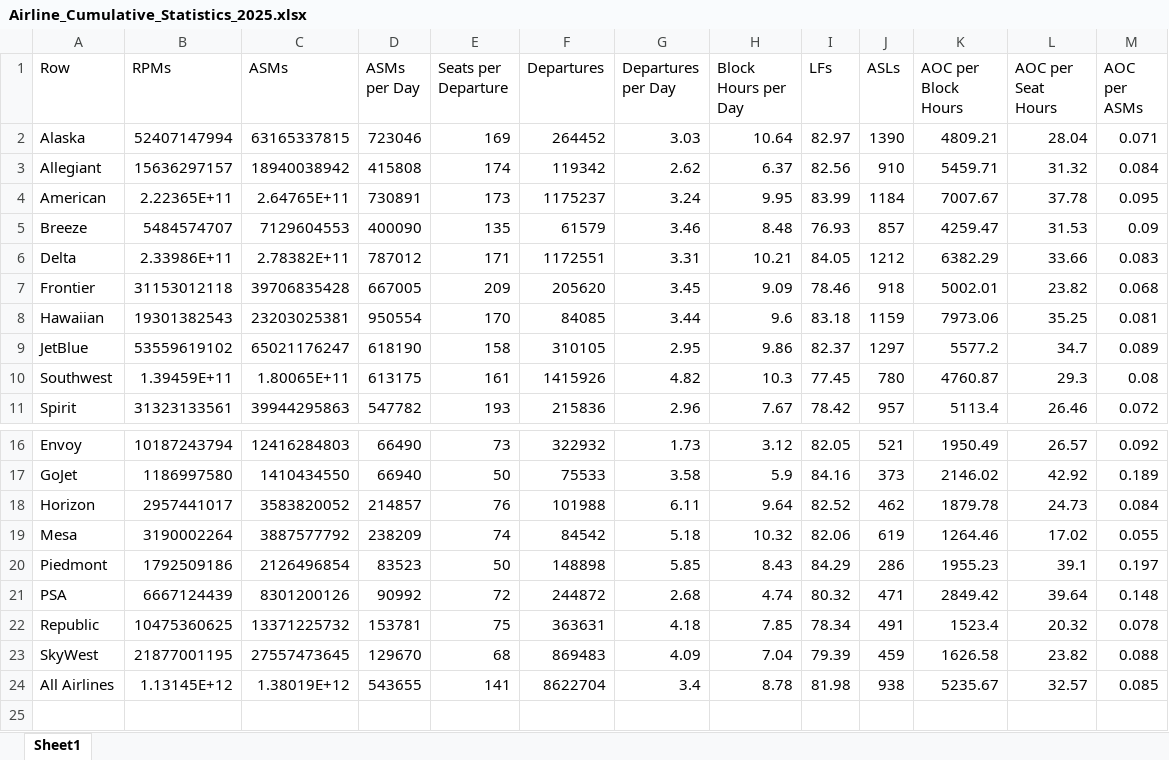
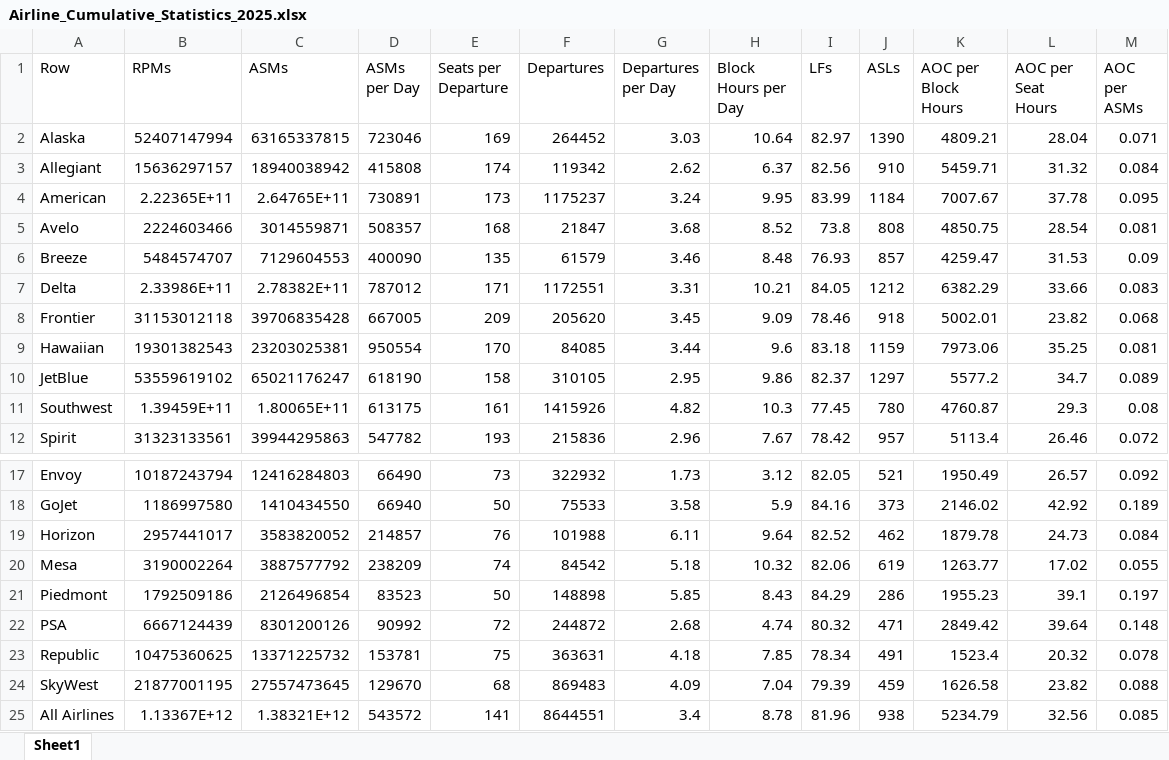
Before and after one commit to andyeske/Airline-Data-Analysis-Tools, an Excel workbook: Output Data Tables/APAT Outputs/Aggregated Tables/2025/Airline_Cumulative_Statistics_2025.xlsx, sheet Sheet1, drawn as a sheet; only a part is shown, gaps mark what is left out; values as stored, in another font and other column widths than the file's, no borders; addresses are those after the commit; the diff names each change by its address in the sheet, - before the commit and + after, or states it on an @@ line.

```diff
--- a/Output Data Tables/APAT Outputs/Aggregated Tables/2025/Airline_Cumulative_Statistics_2025.xlsx (sheet Sheet1)
+++ b/Output Data Tables/APAT Outputs/Aggregated Tables/2025/Airline_Cumulative_Statistics_2025.xlsx (sheet Sheet1)
+row 5: Avelo | 2224603466 | 3014559871 | 508357 | 168 | 21847 | 3.68 | 8.52 | 73.8 | 808 | 4850.75 | 28.54 | 0.081
-K20 (AOC per Block Hours): 1264.46
+K20 (AOC per Block Hours): 1263.77
-B25 (RPMs): 1.13145E+12
+B25 (RPMs): 1.13367E+12
-C25 (ASMs): 1.38019E+12
+C25 (ASMs): 1.38321E+12
-D25 (ASMs per Day): 543655
+D25 (ASMs per Day): 543572
-F25 (Departures): 8622704
+F25 (Departures): 8644551
-I25 (LFs): 81.98
+I25 (LFs): 81.96
-K25 (AOC per Block Hours): 5235.67
+K25 (AOC per Block Hours): 5234.79
-L25 (AOC per Seat Hours): 32.57
+L25 (AOC per Seat Hours): 32.56
```
Also changed, not shown: Output Data Tables/APAT Outputs/Aggregated Tables/2025/A320_Airline_Cumulative_Statistics_2025.xlsx, Output Data Tables/APAT Outputs/Aggregated Tables/2025/Aircraft_Cumulative_Statistics_2025.xlsx, 1 other file.
